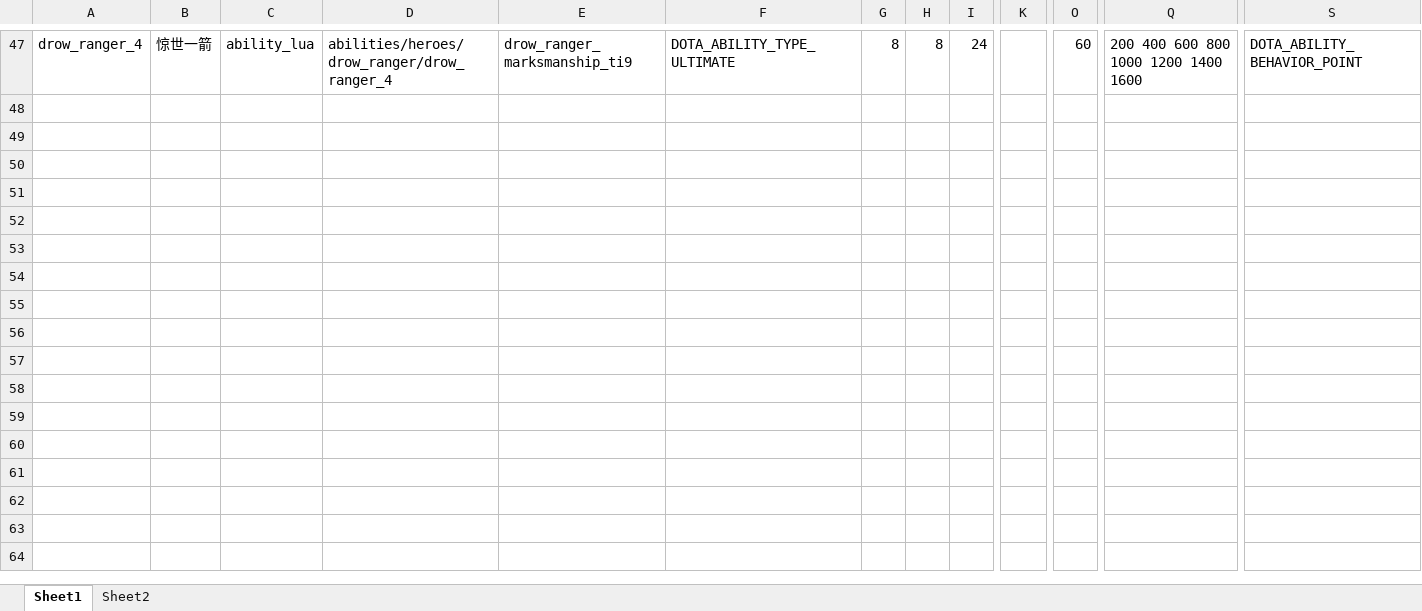
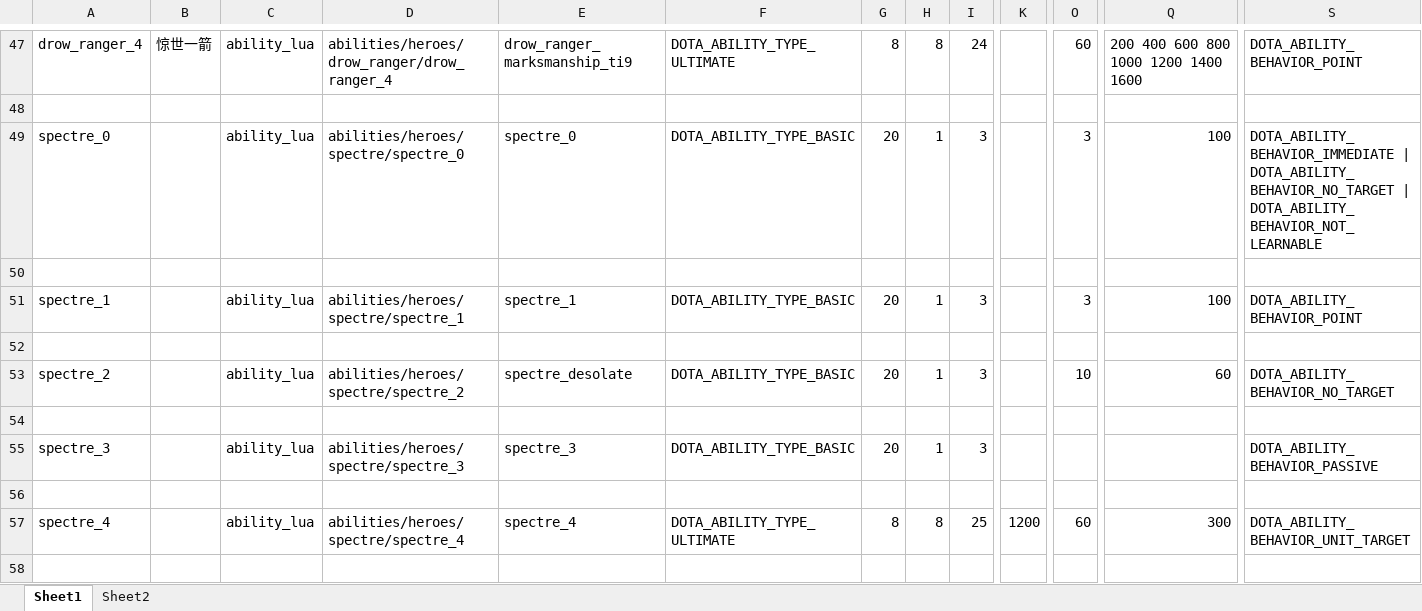
Before and after one commit to BigCiba/GuardingAthena, an Excel workbook: design/3.kv配置表/abilities/ability_heroes.xlsm, sheet Sheet1, drawn as a sheet; only a part is shown, gaps mark what is left out; values as stored, in another font and other column widths than the file's, no cell formats; conditional formats not drawn; rows hold the shown columns only; the diff names each change by its address in the sheet, - before the commit and + after, or states it on an @@ line.

```diff
--- a/design/3.kv配置表/abilities/ability_heroes.xlsm (sheet Sheet1)
+++ b/design/3.kv配置表/abilities/ability_heroes.xlsm (sheet Sheet1)
+row 49: spectre_0 |  | ability_lua | abilities/heroes/spectre/spectre_0 | spectre_0 | DOTA_ABILITY_TYPE_BASIC | 20 | 1 | 3 |  | 3 | 100 | DOTA_ABILITY_BEHAVIOR_IMMEDIATE | DOTA_ABILITY_BEHAVIOR_NO_TARGET | DOTA_ABILITY_BEHAVIOR_NOT_LEARNABLE
+row 50: (empty)
+row 51: spectre_1 |  | ability_lua | abilities/heroes/spectre/spectre_1 | spectre_1 | DOTA_ABILITY_TYPE_BASIC | 20 | 1 | 3 |  | 3 | 100 | DOTA_ABILITY_BEHAVIOR_POINT
+row 52: (empty)
+row 53: spectre_2 |  | ability_lua | abilities/heroes/spectre/spectre_2 | spectre_desolate | DOTA_ABILITY_TYPE_BASIC | 20 | 1 | 3 |  | 10 | 60 | DOTA_ABILITY_BEHAVIOR_NO_TARGET
+row 54: (empty)
+row 55: spectre_3 |  | ability_lua | abilities/heroes/spectre/spectre_3 | spectre_3 | DOTA_ABILITY_TYPE_BASIC | 20 | 1 | 3 |  |  |  | DOTA_ABILITY_BEHAVIOR_PASSIVE
+row 56: (empty)
+row 57: spectre_4 |  | ability_lua | abilities/heroes/spectre/spectre_4 | spectre_4 | DOTA_ABILITY_TYPE_ULTIMATE | 8 | 8 | 25 | 1200 | 60 | 300 | DOTA_ABILITY_BEHAVIOR_UNIT_TARGET
+row 58: (empty)
```
Also changed, not shown: sheet Sheet2, cell formats, 17 other files.
